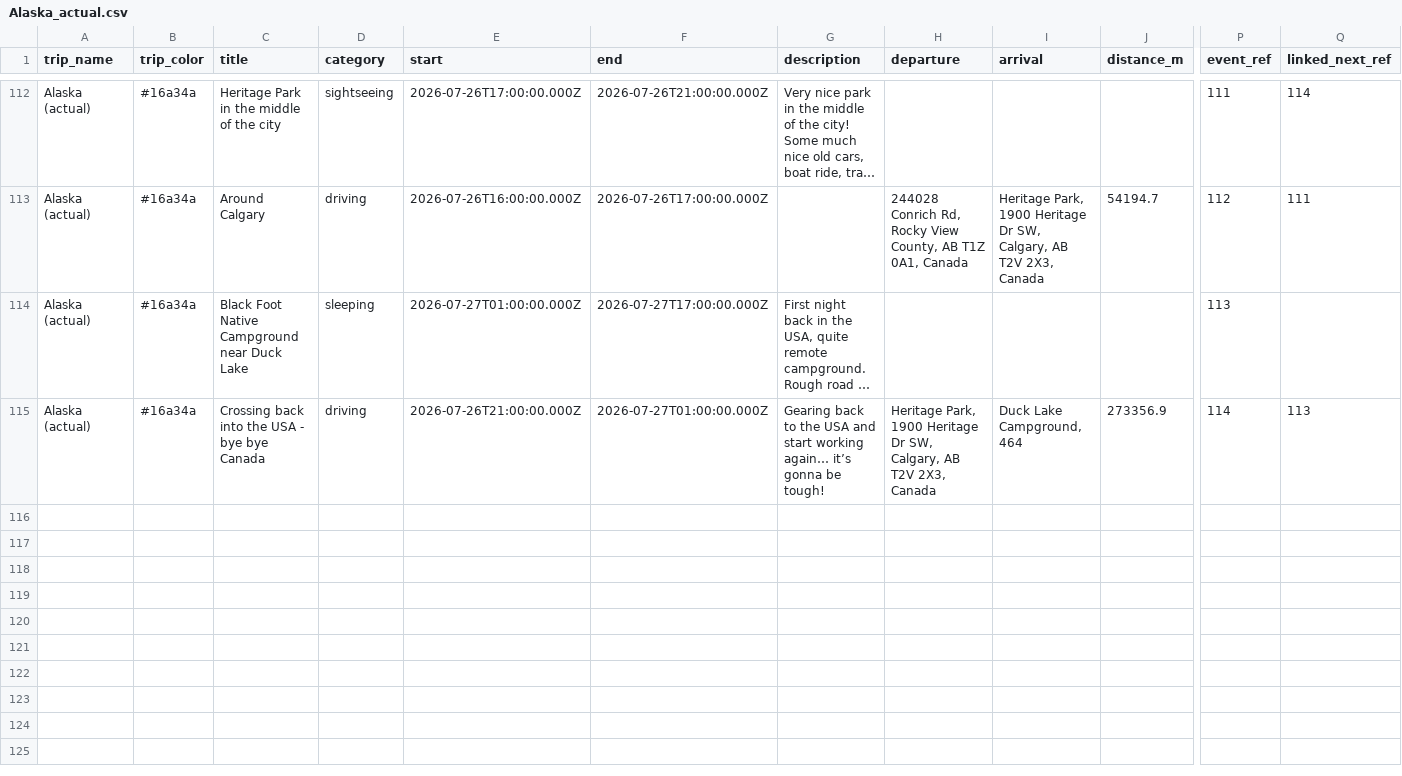
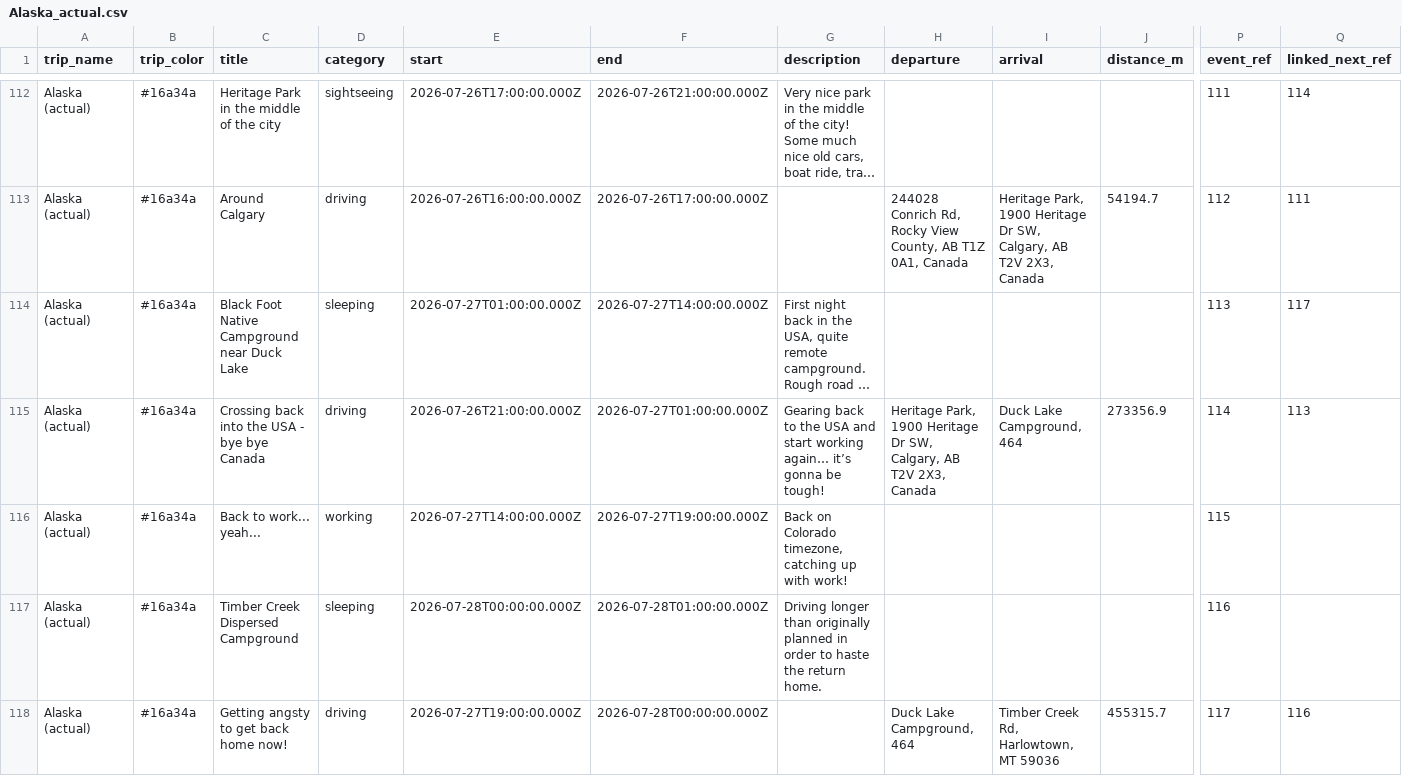
Before and after one commit to aponsin/roadtrip-planner, a CSV file: data/Alaska_actual.csv, drawn as a sheet; only a part is shown, gaps mark what is left out; long unchanged cells end in …; rows hold the shown columns only; the diff names each change by its address in the sheet, - before the commit and + after, or states it on an @@ line.

Commit message:
Update trip: Alaska (actual) [bd132b14]

```diff
--- a/data/Alaska_actual.csv
+++ b/data/Alaska_actual.csv
-F114 (end): 2026-07-27T17:00:00.000Z
+F114 (end): 2026-07-27T14:00:00.000Z
-Q114 (linked_next_ref): (empty)
+Q114 (linked_next_ref): 117
+row 116: Alaska (actual) | #16a34a | Back to work... yeah... | working | 2026-07-27T14:00:00.000Z | 2026-07-27T19:00:00.000Z | Back on Colorado timezone, catching up with work! |  |  |  | 115
+row 117: Alaska (actual) | #16a34a | Timber Creek Dispersed Campground | sleeping | 2026-07-28T00:00:00.000Z | 2026-07-28T01:00:00.000Z | Driving longer than originally planned in order to haste the return home. |  |  |  | 116
+row 118: Alaska (actual) | #16a34a | Getting angsty to get back home now! | driving | 2026-07-27T19:00:00.000Z | 2026-07-28T00:00:00.000Z |  | Duck Lake Campground, 464 | Timber Creek Rd, Harlowtown, MT 59036 | 455315.7 | 117 | 116
```
